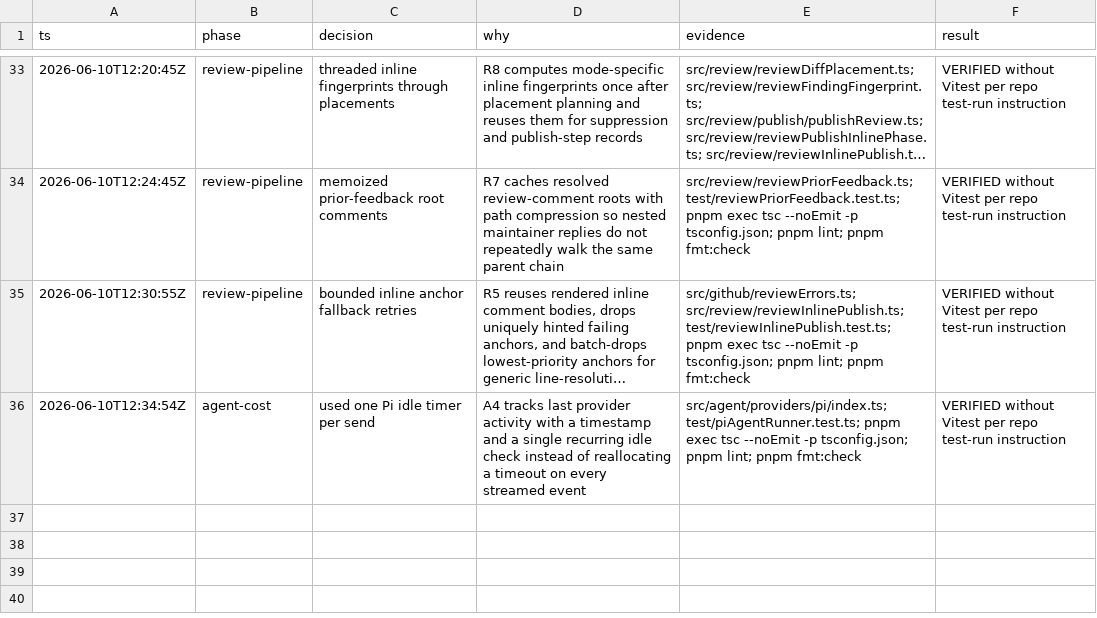
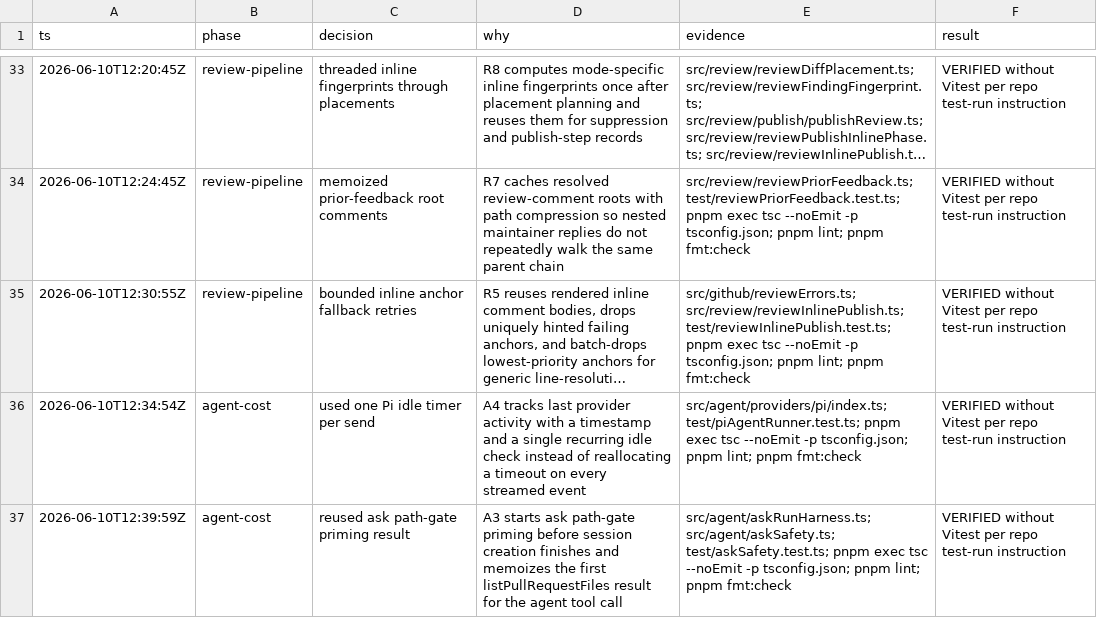
Before and after one commit to prathamdby/pr-agent, a TSV file: .audit/issue-87.tsv, drawn as a sheet; only a part is shown, gaps mark what is left out; long unchanged cells end in …; the diff names each change by its address in the sheet, - before the commit and + after, or states it on an @@ line.

Commit message:
perf: reuse ask file-list priming
- Start ask path-gate priming before session setup finishes
- Memoize the first listPullRequestFiles result for scoped ask tools
- Cover concurrent reuse in ask safety tests

```diff
--- a/.audit/issue-87.tsv
+++ b/.audit/issue-87.tsv
+row 37: 2026-06-10T12:39:59Z | agent-cost | reused ask path-gate priming result | A3 starts ask path-gate priming before session creation finishes and memoizes the first listPullRequestFiles result for the agent tool call | src/agent/askRunHarness.ts; src/agent/askSafety.ts; test/askSafety.test.ts; pnpm exec tsc --noEmit -p tsconfig.json; pnpm lint; pnpm fmt:check | VERIFIED without Vitest per repo test-run instruction
```
Also changed, not shown: 3 other files.
